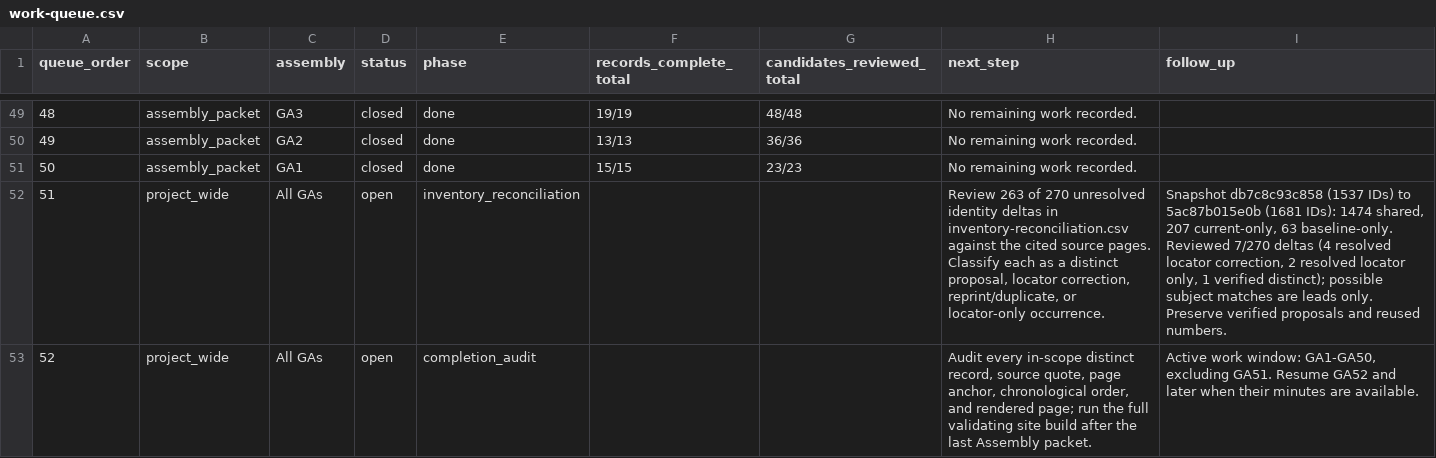
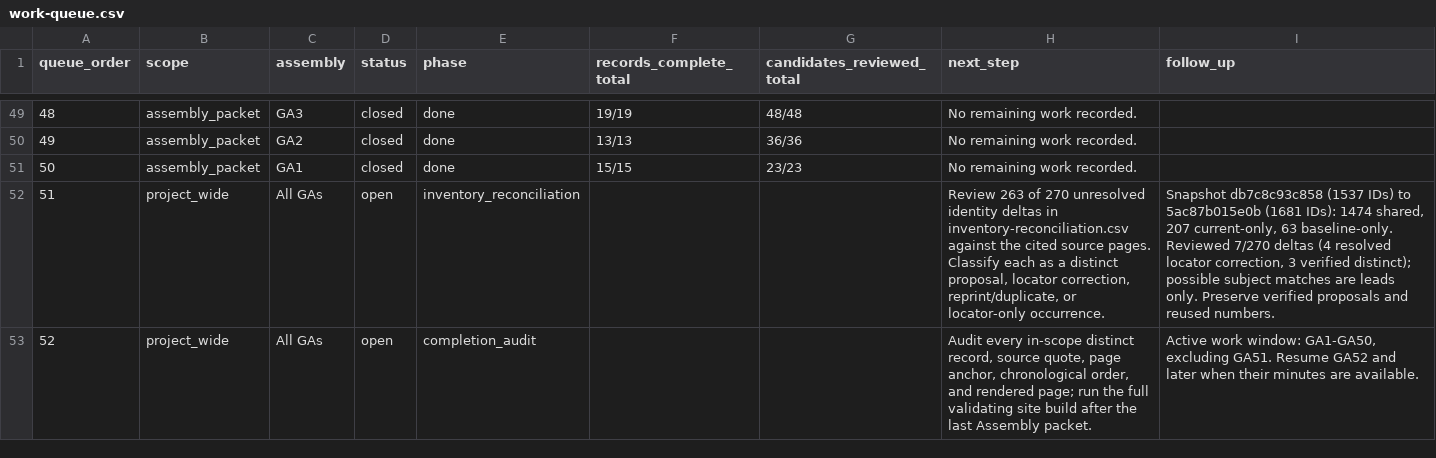
Before and after one commit to raymond-rishty/pca-ga, a CSV file: docs/overture-tracker/work-queue.csv, drawn as a sheet; only a part is shown, gaps mark what is left out.

```diff
--- a/docs/overture-tracker/work-queue.csv
+++ b/docs/overture-tracker/work-queue.csv
@@ -51,3 +51,3 @@
 50,assembly_packet,GA1,closed,done,15/15,23/23,No remaining work recorded.,
-51,project_wide,All GAs,open,inventory_reconciliation,,,"Review 263 of 270 unresolved identity deltas in inventory-reconciliation.csv against the cited source pages. Classify each as a distinct proposal, locator correction, reprint/duplicate, or locator-only occurrence.","Snapshot db7c8c93c858 (1537 IDs) to 5ac87b015e0b (1681 IDs): 1474 shared, 207 current-only, 63 baseline-only. Reviewed 7/270 deltas (4 resolved locator correction, 2 resolved locator only, 1 verified distinct); possible subject matches are leads only. Preserve verified proposals and reused numbers."
+51,project_wide,All GAs,open,inventory_reconciliation,,,"Review 263 of 270 unresolved identity deltas in inventory-reconciliation.csv against the cited source pages. Classify each as a distinct proposal, locator correction, reprint/duplicate, or locator-only occurrence.","Snapshot db7c8c93c858 (1537 IDs) to 5ac87b015e0b (1681 IDs): 1474 shared, 207 current-only, 63 baseline-only. Reviewed 7/270 deltas (4 resolved locator correction, 3 verified distinct); possible subject matches are leads only. Preserve verified proposals and reused numbers."
 52,project_wide,All GAs,open,completion_audit,,,"Audit every in-scope distinct record, source quote, page anchor, chronological order, and rendered page; run the full validating site build after the last Assembly packet.","Active work window: GA1-GA50, excluding GA51. Resume GA52 and later when their minutes are available."
```
Also changed, not shown: docs/overture-tracker/inventory-reconciliation.csv.
